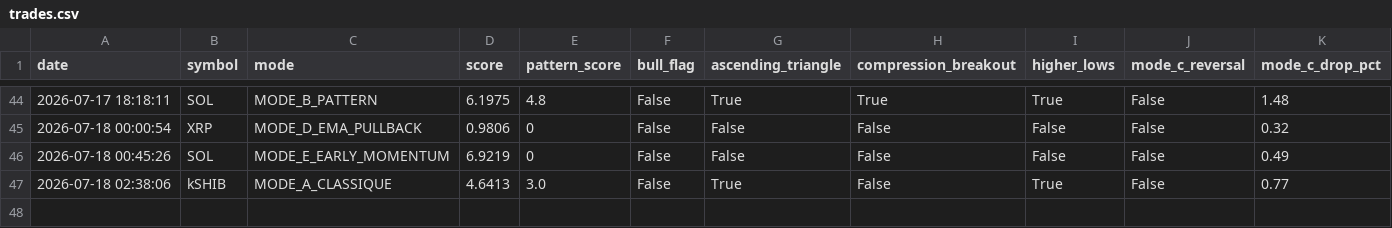
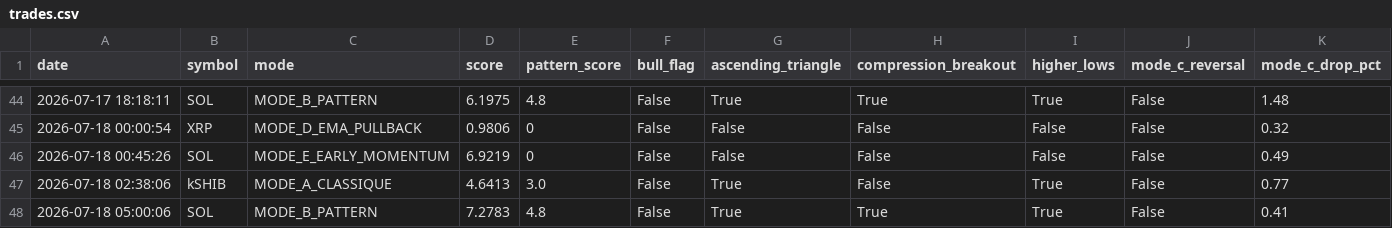
Before and after one commit to frisoo70-ux/trading-bot-data, a CSV file: bot-data/trades.csv, drawn as a sheet; only a part is shown, gaps mark what is left out; rows hold the shown columns only; the diff names each change by its address in the sheet, - before the commit and + after, or states it on an @@ line.

Commit message:
Bot data backup: trades.csv

```diff
--- a/bot-data/trades.csv
+++ b/bot-data/trades.csv
+row 48: 2026-07-18 05:00:06 | SOL | MODE_B_PATTERN | 7.2783 | 4.8 | False | True | True | True | False | 0.41
```
